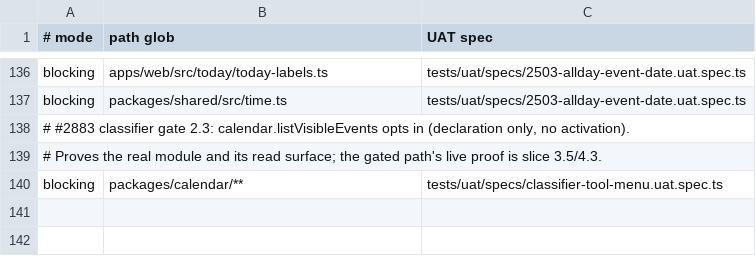
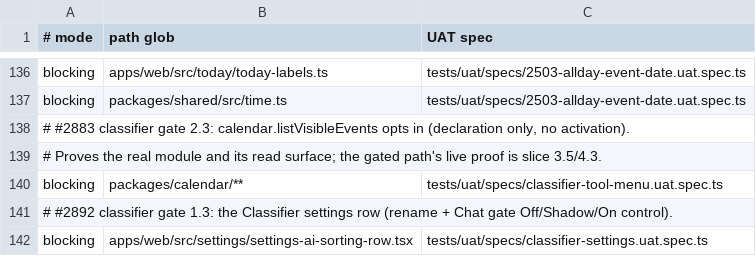
Before and after one commit to motioneso/moss, a TSV file: .claude/skills/coordinate/uat-trigger-map.tsv, drawn as a sheet; only a part is shown, gaps mark what is left out.

```diff
--- a/.claude/skills/coordinate/uat-trigger-map.tsv
+++ b/.claude/skills/coordinate/uat-trigger-map.tsv
@@ -140 +140,3 @@ blocking	packages/shared/src/time.ts	tests/uat/specs/2503-allday-event-date.uat.
 blocking	packages/calendar/**	tests/uat/specs/classifier-tool-menu.uat.spec.ts
+# #2892 classifier gate 1.3: the Classifier settings row (rename + Chat gate Off/Shadow/On control).
+blocking	apps/web/src/settings/settings-ai-sorting-row.tsx	tests/uat/specs/classifier-settings.uat.spec.ts
```
Also changed, not shown: 14 other files.
